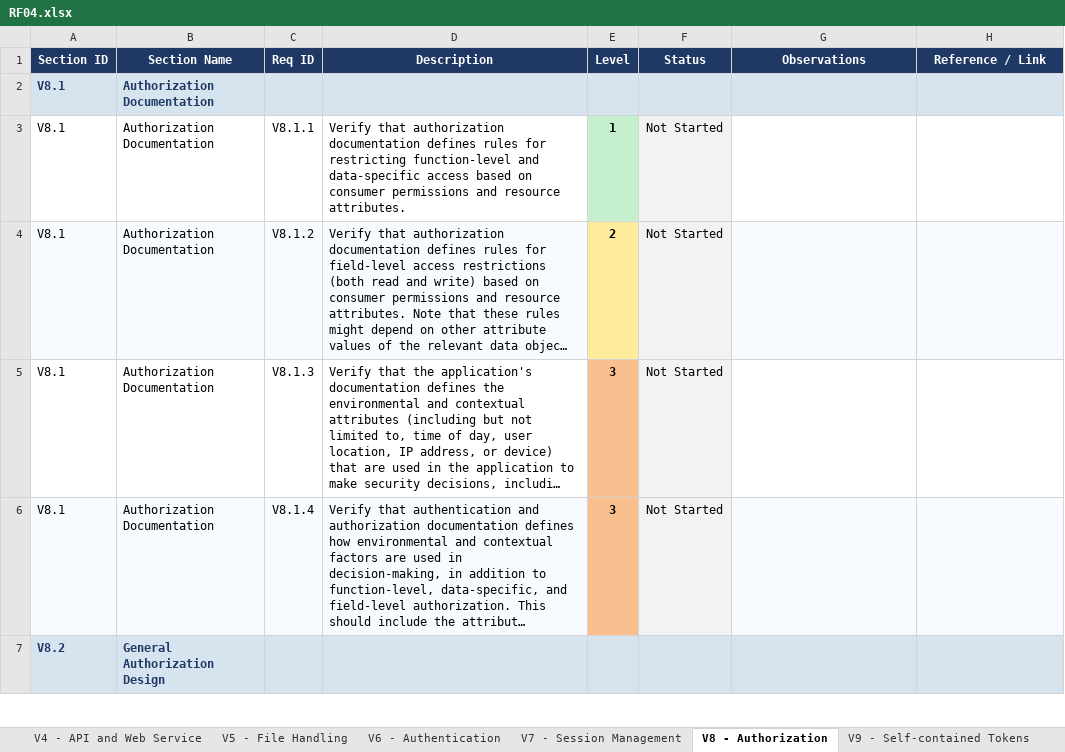
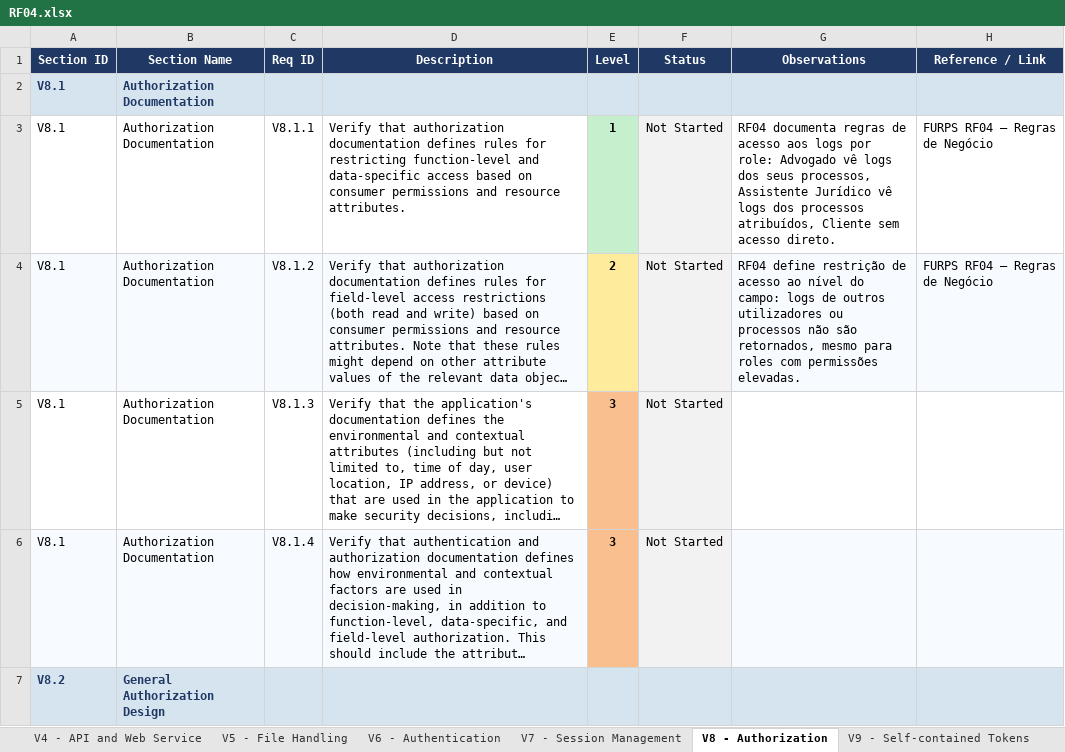
Before and after one commit to mei-desofs/desofs2026-wed_pbs_5-2, an Excel workbook: Documentation/Security Testing/RF04.xlsx, sheet V8 - Authorization, drawn as a sheet; only a part is shown; long unchanged cells end in …; values as stored, in another font and other column widths than the file's, no borders; conditional formats not drawn; the diff covers the shown part only; the diff names each change by its address in the sheet, - before the commit and + after, or states it on an @@ line.

```diff
--- a/Documentation/Security Testing/RF04.xlsx (sheet V8 - Authorization)
+++ b/Documentation/Security Testing/RF04.xlsx (sheet V8 - Authorization)
-G3 (Observations): (empty)
+G3 (Observations): RF04 documenta regras de acesso aos logs por role: Advogado vê logs dos seus processos, Assistente Jurídico vê logs dos processos atribuídos, Cliente sem acesso direto.
-H3:H4 (Reference / Link): (empty)
+H3:H4 (Reference / Link): FURPS RF04 – Regras de Negócio
-G4 (Observations): (empty)
+G4 (Observations): RF04 define restrição de acesso ao nível do campo: logs de outros utilizadores ou processos não são retornados, mesmo para roles com permissões elevadas.
```
Also changed, not shown: 4 edited cells elsewhere in this sheet, sheet V16 - Security Logging and Erro, sheet V14 - Data Protection, sheet V12 - Secure Communication, sheet V1 - Encoding and Sanitization, sheet V15 - Secure Coding and Archite, sheet V13 - Configuration, 1 more sheet, charts or pictures, 2 other files.
